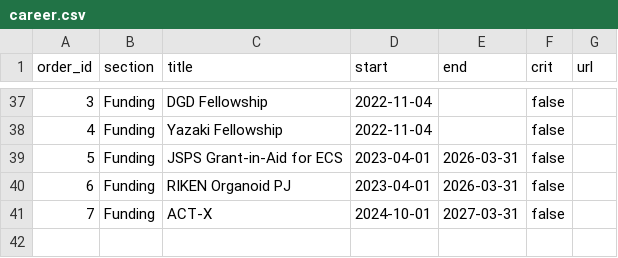
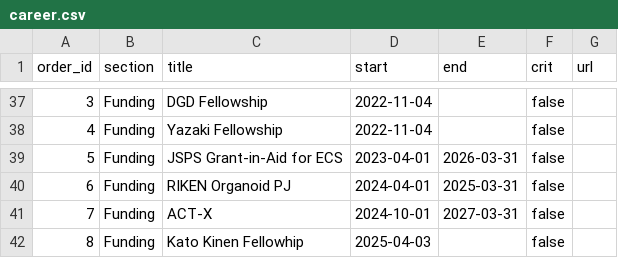
Before and after one commit to ishibaki/ishibaki.github.io, a CSV file: _data/career.csv, drawn as a sheet; only a part is shown, gaps mark what is left out.

Commit message:
Update career.csv

```diff
--- a/_data/career.csv
+++ b/_data/career.csv
@@ -39,3 +39,4 @@ order_id,section,title,start,end,crit,url
 5,Funding,JSPS Grant-in-Aid for ECS,2023-04-01,2026-03-31,false,
-6,Funding,RIKEN Organoid PJ,2023-04-01,2026-03-31,false,
+6,Funding,RIKEN Organoid PJ,2024-04-01,2025-03-31,false,
 7,Funding,ACT-X,2024-10-01,2027-03-31,false,
+8,Funding,Kato Kinen Fellowhip,2025-04-03,,false,
```
